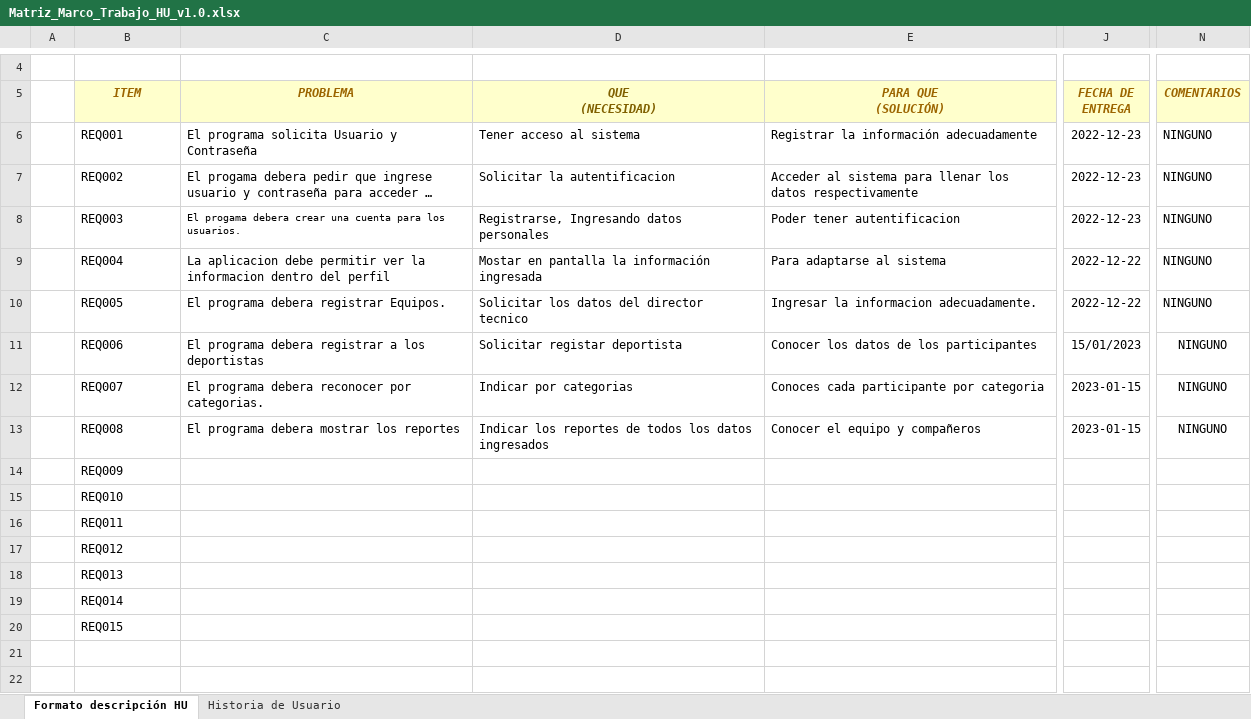
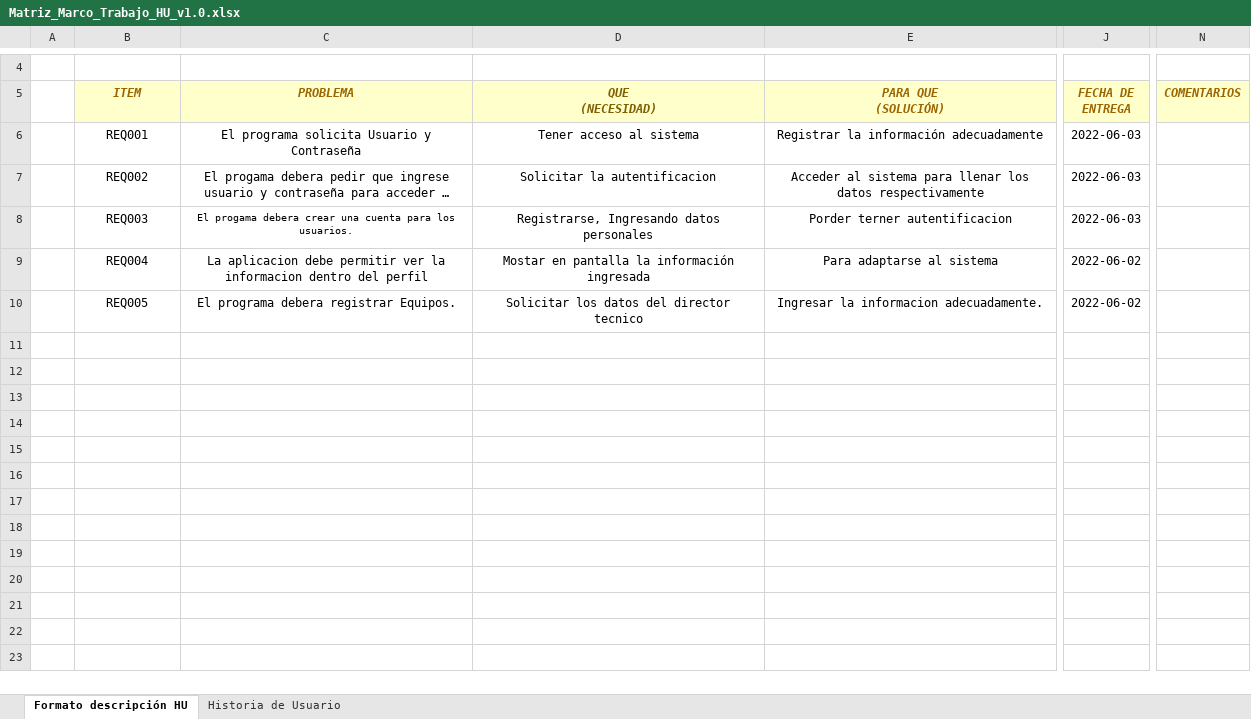
Before and after one commit to ErickRevelo/8387_G7_MDSW, an Excel workbook: PREGAME/1. ELICITACION/1.3 HISTORIAS DE USUARIO/Matriz_Marco_Trabajo_HU_v1.0.xlsx, sheet Formato descripción HU, drawn as a sheet; only a part is shown, gaps mark what is left out; the shorter side is filled out with more unchanged rows; long unchanged cells end in …; values as stored, in another font and other column widths than the file's, no borders; rows hold the shown columns only; the diff covers the shown part only; the diff names each change by its address in the sheet, - before the commit and + after, or states it on an @@ line.

Commit message:
Add files via upload

```diff
--- a/PREGAME/1. ELICITACION/1.3 HISTORIAS DE USUARIO/Matriz_Marco_Trabajo_HU_v1.0.xlsx (sheet Formato descripción HU)
+++ b/PREGAME/1. ELICITACION/1.3 HISTORIAS DE USUARIO/Matriz_Marco_Trabajo_HU_v1.0.xlsx (sheet Formato descripción HU)
-B6:E10 alignment: left
+B6:E10 alignment: center
-J6:J8 (FECHA DE ENTREGA): 2022-12-23
+J6:J8 (FECHA DE ENTREGA): 2022-06-03
-N6:N10 (COMENTARIOS): NINGUNO
+N6:N10 (COMENTARIOS): (empty)
-E8 (PARA QUE (SOLUCIÓN)): Poder tener autentificacion
+E8 (PARA QUE (SOLUCIÓN)): Porder terner autentificacion
-J9:J10 (FECHA DE ENTREGA): 2022-12-22
+J9:J10 (FECHA DE ENTREGA): 2022-06-02
-row 11:  | REQ006 | El programa debera registrar a los deportistas | Solicitar registar deportista | Conocer los datos de los participantes | 15/01/2023 | NINGUNO
+row 11: (empty)
-row 12:  | REQ007 | El programa debera reconocer por categorias. | Indicar por categorias | Conoces cada participante por categoria | 2023-01-15 | NINGUNO
+row 12: (empty)
-row 13:  | REQ008 | El programa debera mostrar los reportes | Indicar los reportes de todos los datos ingresados | Conocer el equipo y compañeros | 2023-01-15 | NINGUNO
+row 13: (empty)
-B14 (ITEM): REQ009
+B14 (ITEM): (empty)
-B15 (ITEM): REQ010
+B15 (ITEM): (empty)
-B16 (ITEM): REQ011
+B16 (ITEM): (empty)
-B17 (ITEM): REQ012
+B17 (ITEM): (empty)
-B18 (ITEM): REQ013
+B18 (ITEM): (empty)
-B19 (ITEM): REQ014
+B19 (ITEM): (empty)
-B20 (ITEM): REQ015
+B20 (ITEM): (empty)
```
Also changed, not shown: cell formats elsewhere in this sheet, sheet Historia de Usuario.
